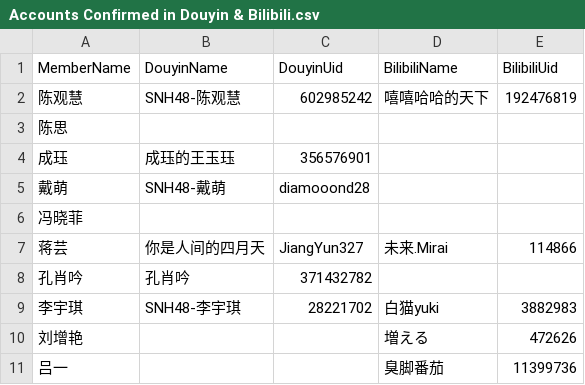
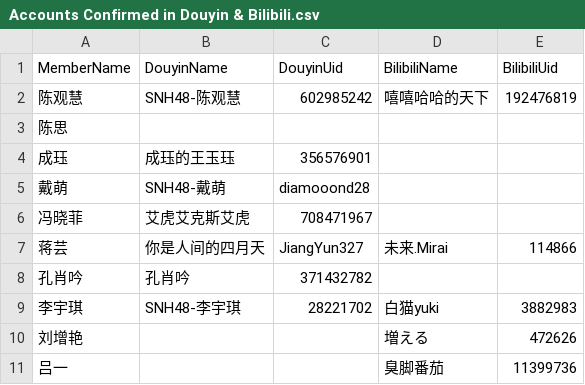
Before and after one commit to xyleey/Notes-for-Media-Team, a CSV file: Accounts Confirmed in Douyin & Bilibili.csv, drawn as a sheet; only a part is shown.

Commit message:
Update Accounts Confirmed in Douyin & Bilibili.csv

```diff
--- a/Accounts Confirmed in Douyin & Bilibili.csv
+++ b/Accounts Confirmed in Douyin & Bilibili.csv
@@ -5,3 +5,3 @@ MemberName,DouyinName,DouyinUid,BilibiliName,BilibiliUid
 戴萌,SNH48-戴萌,diamooond28,,
-冯晓菲,,,,
+冯晓菲,艾虎艾克斯艾虎,708471967,,
 蒋芸,你是人间的四月天,JiangYun327,未来.Mirai,114866
```
